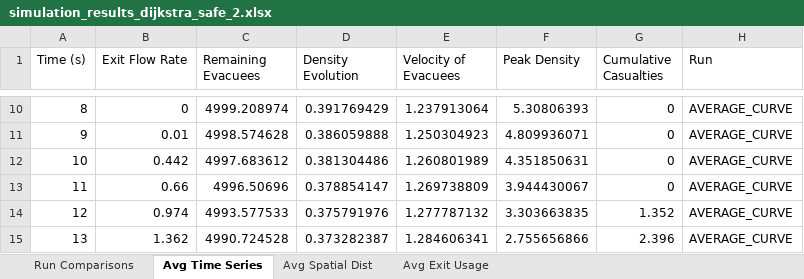
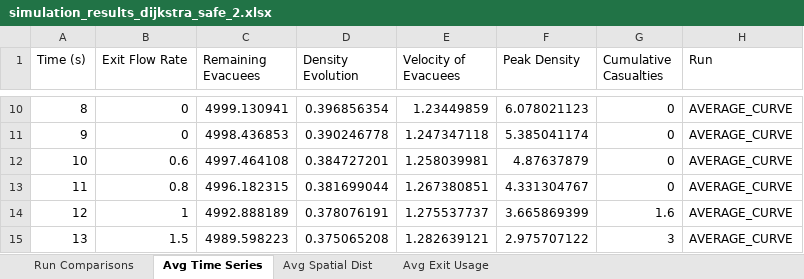
Before and after one commit to DogoeDude/Thesis_Simulation_Dijsktra, an Excel workbook: Dijkstra_SafeZones/simulation_results_dijkstra_safe_2.xlsx, sheet Avg Time Series, drawn as a sheet; only a part is shown, gaps mark what is left out; values as stored, in another font and other column widths than the file's, no borders; the diff covers the shown part only; the diff names each change by its address in the sheet, - before the commit and + after, or states it on an @@ line.

```diff
--- a/Dijkstra_SafeZones/simulation_results_dijkstra_safe_2.xlsx (sheet Avg Time Series)
+++ b/Dijkstra_SafeZones/simulation_results_dijkstra_safe_2.xlsx (sheet Avg Time Series)
-C10 (Remaining Evacuees): 4999.208974
+C10 (Remaining Evacuees): 4999.130941
-D10 (Density Evolution): 0.391769429
+D10 (Density Evolution): 0.396856354
-E10 (Velocity of Evacuees): 1.237913064
+E10 (Velocity of Evacuees): 1.23449859
-F10 (Peak Density): 5.30806393
+F10 (Peak Density): 6.078021123
-B11 (Exit Flow Rate): 0.01
+B11 (Exit Flow Rate): 0
-C11 (Remaining Evacuees): 4998.574628
+C11 (Remaining Evacuees): 4998.436853
-D11 (Density Evolution): 0.386059888
+D11 (Density Evolution): 0.390246778
-E11 (Velocity of Evacuees): 1.250304923
+E11 (Velocity of Evacuees): 1.247347118
-F11 (Peak Density): 4.809936071
+F11 (Peak Density): 5.385041174
-B12 (Exit Flow Rate): 0.442
+B12 (Exit Flow Rate): 0.6
-C12 (Remaining Evacuees): 4997.683612
+C12 (Remaining Evacuees): 4997.464108
-D12 (Density Evolution): 0.381304486
+D12 (Density Evolution): 0.384727201
-E12 (Velocity of Evacuees): 1.260801989
+E12 (Velocity of Evacuees): 1.258039981
-F12 (Peak Density): 4.351850631
+F12 (Peak Density): 4.87637879
-B13 (Exit Flow Rate): 0.66
+B13 (Exit Flow Rate): 0.8
-C13 (Remaining Evacuees): 4996.50696
+C13 (Remaining Evacuees): 4996.182315
-D13 (Density Evolution): 0.378854147
+D13 (Density Evolution): 0.381699044
-E13 (Velocity of Evacuees): 1.269738809
+E13 (Velocity of Evacuees): 1.267380851
-F13 (Peak Density): 3.944430067
+F13 (Peak Density): 4.331304767
-B14 (Exit Flow Rate): 0.974
+B14 (Exit Flow Rate): 1
-C14 (Remaining Evacuees): 4993.577533
+C14 (Remaining Evacuees): 4992.888189
-D14 (Density Evolution): 0.375791976
+D14 (Density Evolution): 0.378076191
-E14 (Velocity of Evacuees): 1.277787132
+E14 (Velocity of Evacuees): 1.275537737
-F14 (Peak Density): 3.303663835
+F14 (Peak Density): 3.665869399
-G14 (Cumulative Casualties): 1.352
+G14 (Cumulative Casualties): 1.6
-B15 (Exit Flow Rate): 1.362
+B15 (Exit Flow Rate): 1.5
-C15 (Remaining Evacuees): 4990.724528
+C15 (Remaining Evacuees): 4989.598223
-D15 (Density Evolution): 0.373282387
+D15 (Density Evolution): 0.375065208
-E15 (Velocity of Evacuees): 1.284606341
+E15 (Velocity of Evacuees): 1.282639121
-F15 (Peak Density): 2.755656866
+F15 (Peak Density): 2.975707122
-G15 (Cumulative Casualties): 2.396
+G15 (Cumulative Casualties): 3
```
Also changed, not shown: 1746 edited cells elsewhere in this sheet, sheet Run Comparisons, sheet Avg Spatial Dist, sheet Avg Exit Usage, Dijkstra_SafeZones/simulation_results_dijkstra_1.xlsx, 7 other files.
